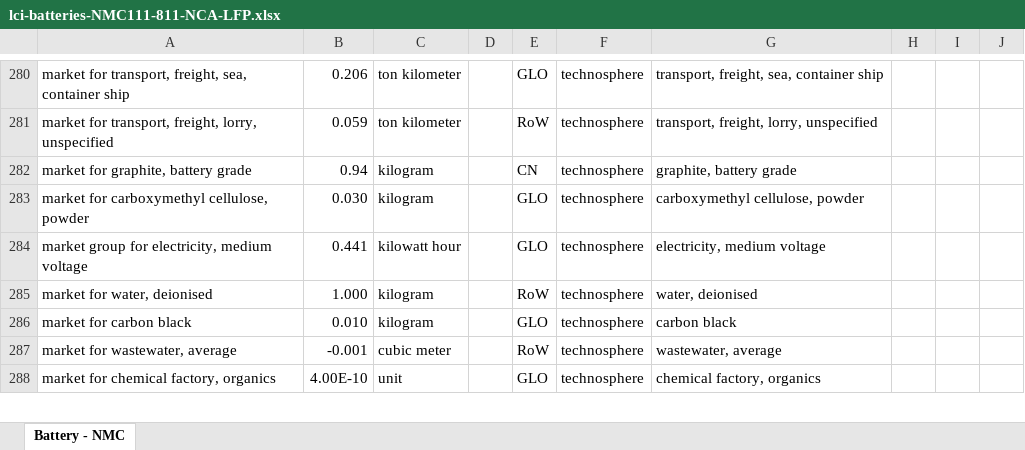
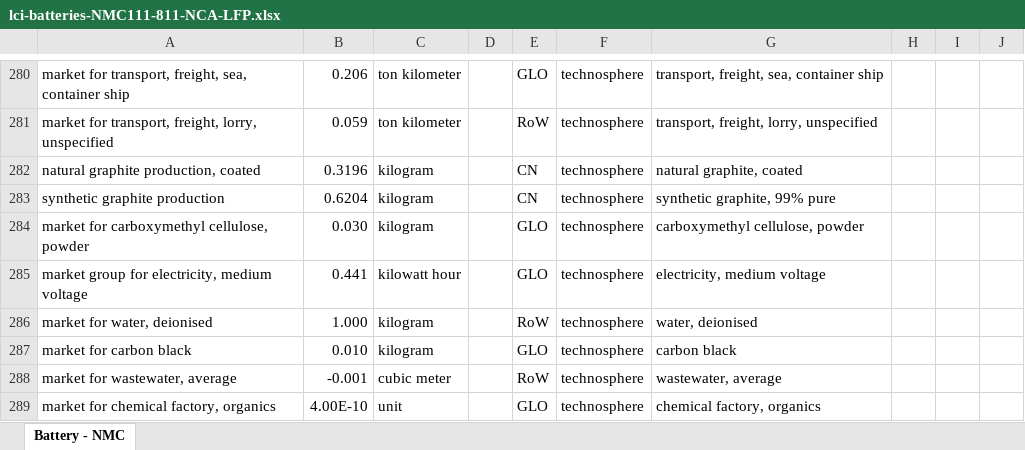
Before and after one commit to polca/premise, an Excel workbook: premise/data/additional_inventories/lci-batteries-NMC111-811-NCA-LFP.xlsx, sheet Battery - NMC, drawn as a sheet; only a part is shown, gaps mark what is left out; values as stored, in another font and other column widths than the file's, no borders; the diff names each change by its address in the sheet, - before the commit and + after, or states it on an @@ line.

```diff
--- a/premise/data/additional_inventories/lci-batteries-NMC111-811-NCA-LFP.xlsx (sheet Battery - NMC)
+++ b/premise/data/additional_inventories/lci-batteries-NMC111-811-NCA-LFP.xlsx (sheet Battery - NMC)
-A282: market for graphite, battery grade
+A282: natural graphite production, coated
-B282: 0.94
+B282: 0.3196
-G282: graphite, battery grade
+G282: natural graphite, coated
+row 283: synthetic graphite production | 0.6204 | kilogram |  | CN | technosphere | synthetic graphite, 99% pure
```
Also changed, not shown: premise/data/additional_inventories/lci-battery-capacity.xlsx, premise/data/additional_inventories/lci-graphite.xlsx, 17 other files.
